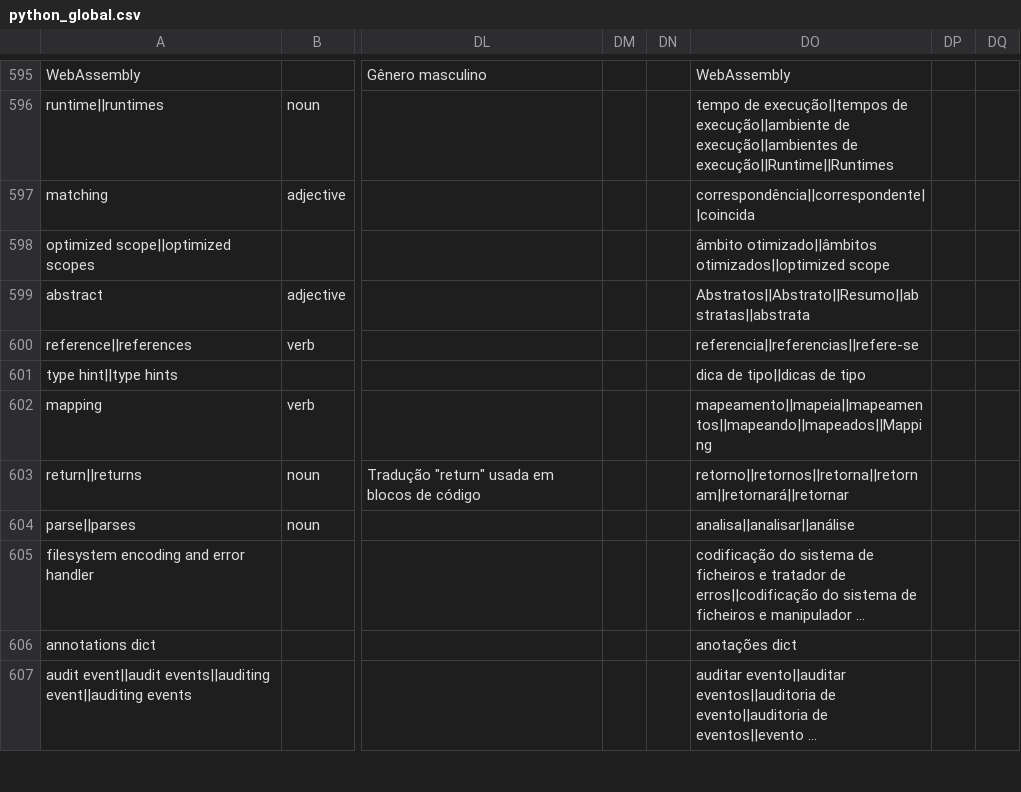
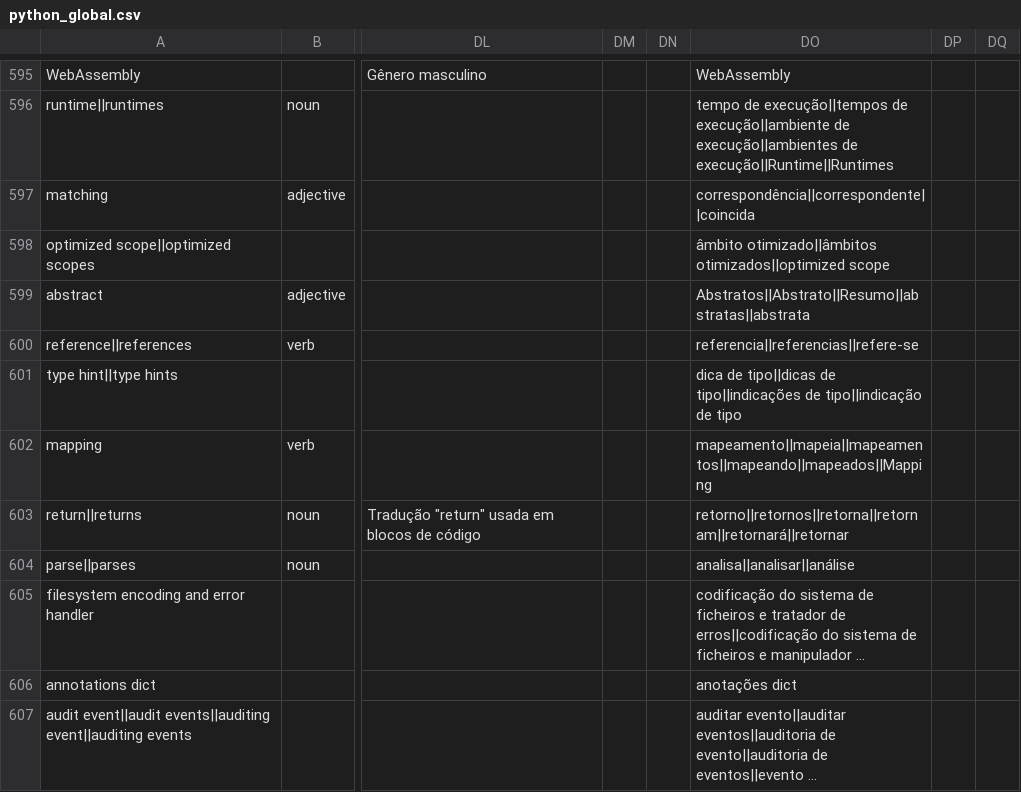
Before and after one commit to python-docs-translations/transifex-automations, a CSV file: python_global.csv, drawn as a sheet; only a part is shown, gaps mark what is left out; long unchanged cells end in …; the diff covers the shown part only; the diff names each change by its address in the sheet, - before the commit and + after, or states it on an @@ line.

```diff
--- a/python_global.csv
+++ b/python_global.csv
-DO601: …tipo||dicas de tipo
+DO601: …tipo||dicas de tipo||indicações de tipo||indicação de tipo
```
Also changed, not shown: 5 edited cells elsewhere in this file.
